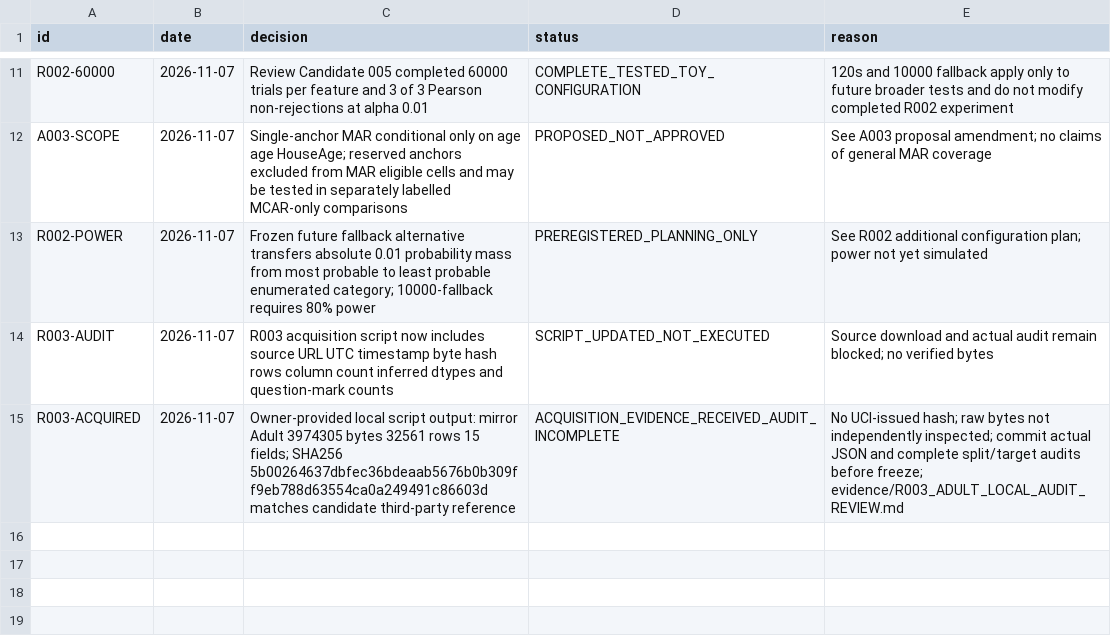
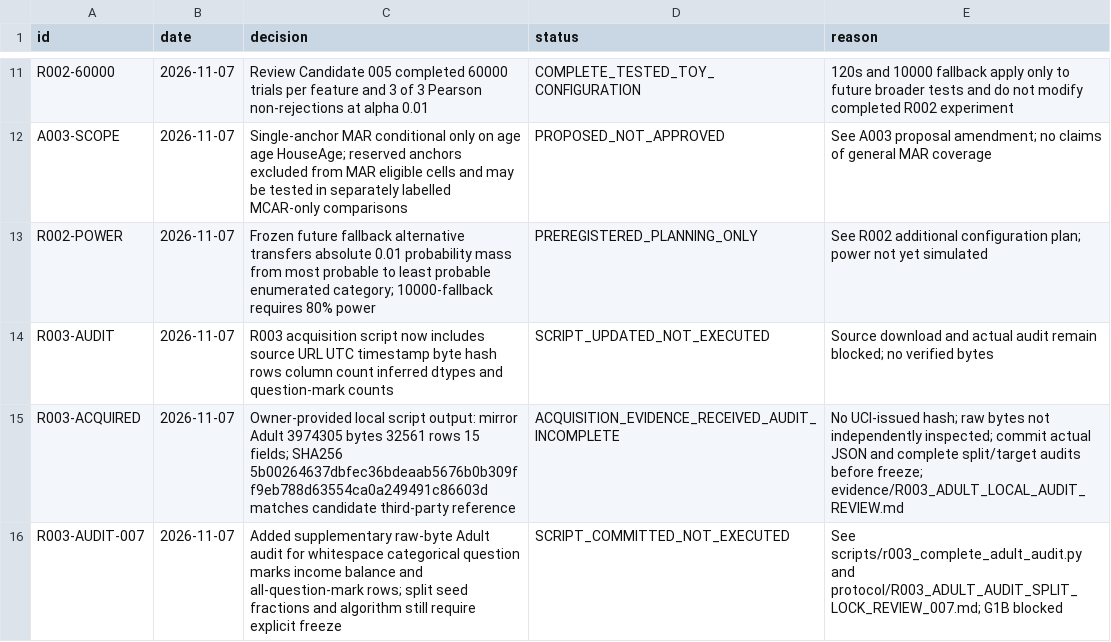
Before and after one commit to lonewolf15116/reliable-masked-tabular-imputation, a CSV file: DECISION_LEDGER.csv, drawn as a sheet; only a part is shown, gaps mark what is left out.

Commit message:
ledger(r003): supplementary audit and split freeze prerequisites

```diff
--- a/DECISION_LEDGER.csv
+++ b/DECISION_LEDGER.csv
@@ -15 +15,2 @@ R003-AUDIT,2026-11-07,R003 acquisition script now includes source URL UTC timest
 R003-ACQUIRED,2026-11-07,Owner-provided local script output: mirror Adult 3974305 bytes 32561 rows 15 fields; SHA256 5b00264637dbfec36bdeaab5676b0b309ff9eb788d63554ca0a249491c86603d matches candidate third-party reference,ACQUISITION_EVIDENCE_RECEIVED_AUDIT_INCOMPLETE,No UCI-issued hash; raw bytes not independently inspected; commit actual JSON and complete split/target audits before freeze; evidence/R003_ADULT_LOCAL_AUDIT_REVIEW.md
+R003-AUDIT-007,2026-11-07,Added supplementary raw-byte Adult audit for whitespace categorical question marks income balance and all-question-mark rows; split seed fractions and algorithm still require explicit freeze,SCRIPT_COMMITTED_NOT_EXECUTED,See scripts/r003_complete_adult_audit.py and protocol/R003_ADULT_AUDIT_SPLIT_LOCK_REVIEW_007.md; G1B blocked
```
